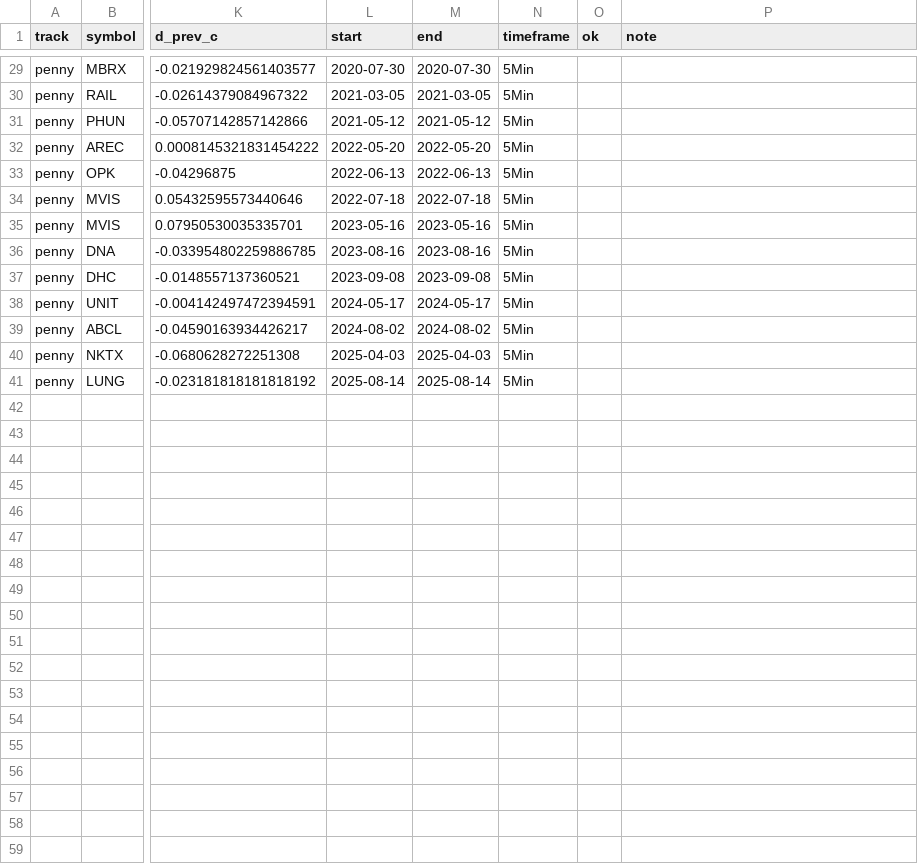
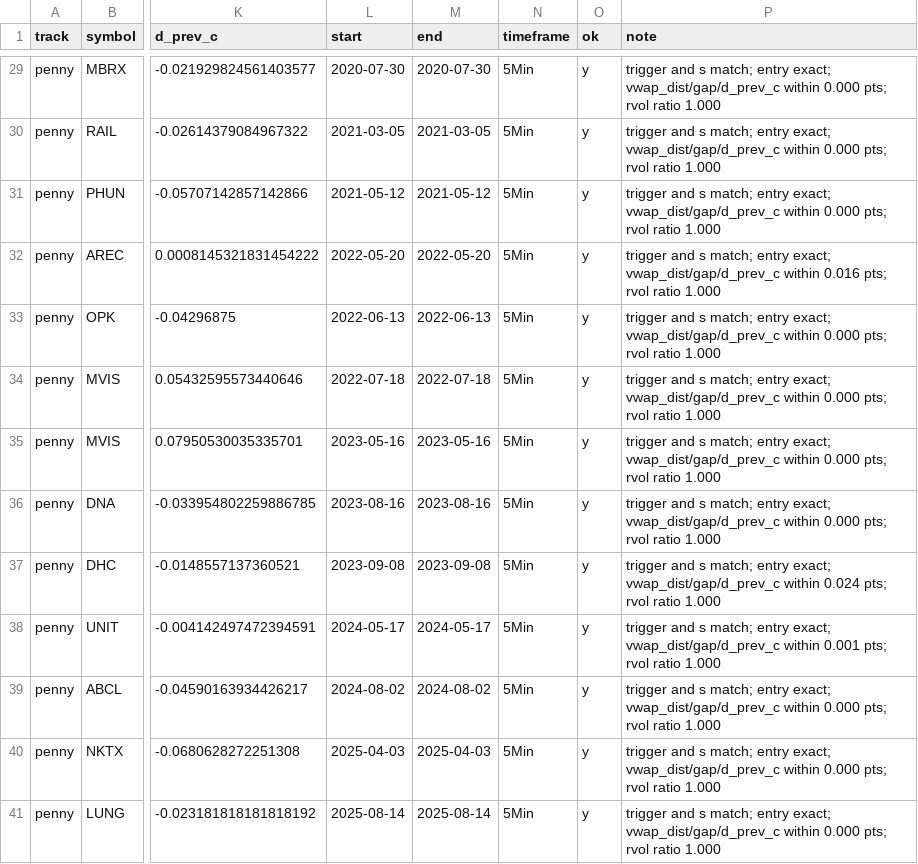
Before and after one commit to amit8f/edge-lab-public, a CSV file: research/checks/CH.csv, drawn as a sheet; only a part is shown, gaps mark what is left out; the diff covers the shown part only; the diff names each change by its address in the sheet, - before the commit and + after, or states it on an @@ line.

```diff
--- a/research/checks/CH.csv
+++ b/research/checks/CH.csv
-O29:O41 (ok): (empty)
+O29:O41 (ok): y
-P29:P31 (note): (empty)
+P29:P31 (note): trigger and s match; entry exact; vwap_dist/gap/d_prev_c within 0.000 pts; rvol ratio 1.000
-P32 (note): (empty)
+P32 (note): trigger and s match; entry exact; vwap_dist/gap/d_prev_c within 0.016 pts; rvol ratio 1.000
-P33:P36 (note): (empty)
+P33:P36 (note): trigger and s match; entry exact; vwap_dist/gap/d_prev_c within 0.000 pts; rvol ratio 1.000
-P37 (note): (empty)
+P37 (note): trigger and s match; entry exact; vwap_dist/gap/d_prev_c within 0.024 pts; rvol ratio 1.000
-P38 (note): (empty)
+P38 (note): trigger and s match; entry exact; vwap_dist/gap/d_prev_c within 0.001 pts; rvol ratio 1.000
-P39:P41 (note): (empty)
+P39:P41 (note): trigger and s match; entry exact; vwap_dist/gap/d_prev_c within 0.000 pts; rvol ratio 1.000
```
Also changed, not shown: 54 edited cells elsewhere in this file, 1 other file.
